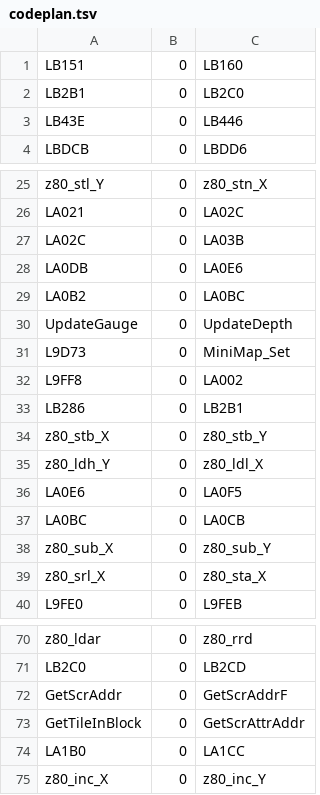
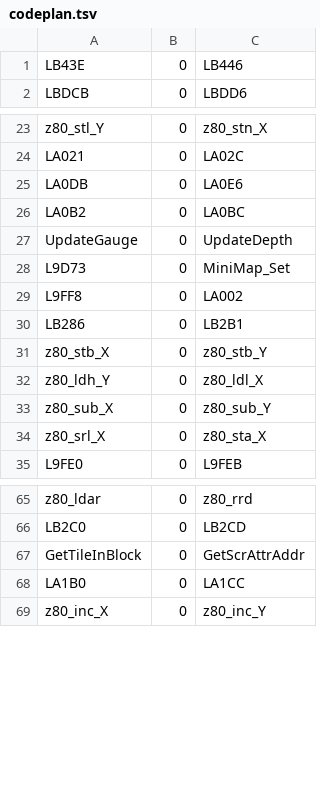
Before and after one commit to reqw41/scubadive-dx-v06c, a TSV file: tools/codeplan.tsv, drawn as a sheet; only a part is shown, gaps mark what is left out.

```diff
--- a/tools/codeplan.tsv
+++ b/tools/codeplan.tsv
@@ -1,3 +1 @@
-LB151	0	LB160
-LB2B1	0	LB2C0
 LB43E	0	LB446
@@ -26,3 +24,2 @@ z80_stl_Y	0	z80_stn_X
 LA021	0	LA02C
-LA02C	0	LA03B
 LA0DB	0	LA0E6
@@ -35,4 +32,2 @@ z80_stb_X	0	z80_stb_Y
 z80_ldh_Y	0	z80_ldl_X
-LA0E6	0	LA0F5
-LA0BC	0	LA0CB
 z80_sub_X	0	z80_sub_Y
@@ -71,3 +66,2 @@ z80_ldar	0	z80_rrd
 LB2C0	0	LB2CD
-GetScrAddr	0	GetScrAddrF
 GetTileInBlock	0	GetScrAttrAddr
```
Also changed, not shown: 3 other files.
